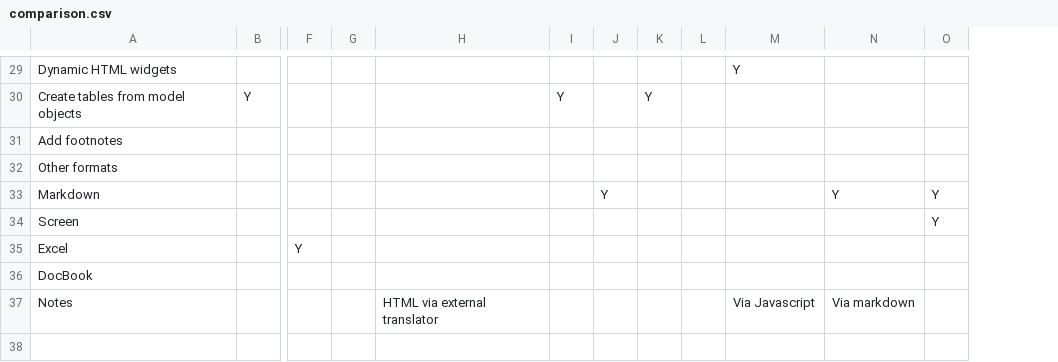
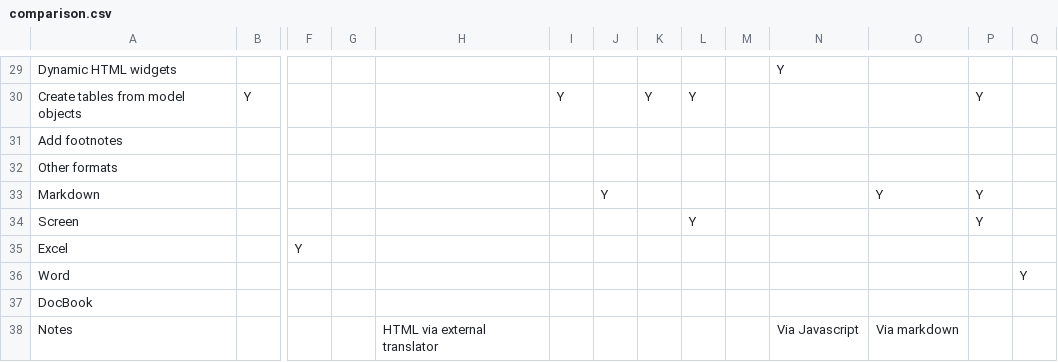
Before and after one commit to hughjonesd/huxtable, a CSV file: docs/comparison.csv, drawn as a sheet; only a part is shown, gaps mark what is left out; addresses are those after the commit; rows hold the shown columns only; the diff covers the shown part only; the diff names each change by its address in the sheet, - before the commit and + after, or states it on an @@ line.

```diff
--- a/docs/comparison.csv
+++ b/docs/comparison.csv
+column M, empty
+column Q, empty
-L30: (empty)
+L30: Y
-P30: (empty)
+P30: Y
-L34: (empty)
+L34: Y
+row 36: Word |  |  |  |  |  |  |  |  |  |  |  |  | Y
```
Also changed, not shown: 9 edited cells elsewhere in this file, vignettes/comparison.csv.
